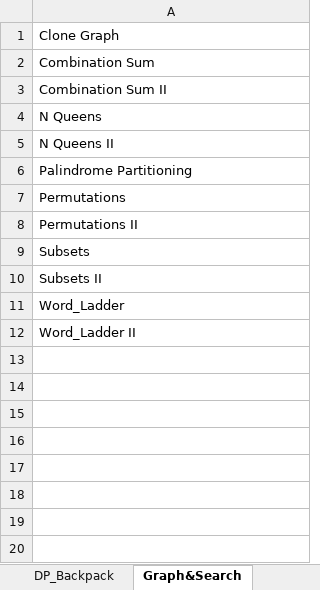
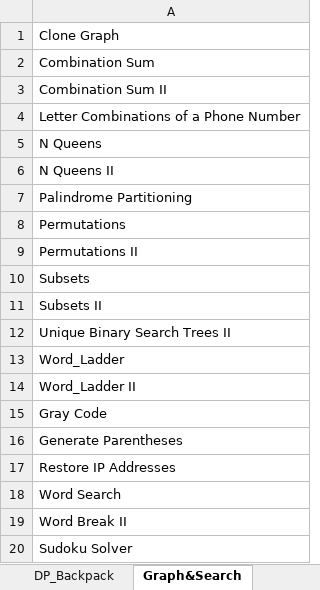
Before and after one commit to lixiangcliff/leetcode, an Excel workbook: lc/resource/leetcode_category.xlsx, sheet Graph&Search, drawn as a sheet; values as stored, in another font and other column widths than the file's, no borders; the diff names each change by its address in the sheet, - before the commit and + after, or states it on an @@ line.

```diff
--- a/lc/resource/leetcode_category.xlsx (sheet Graph&Search)
+++ b/lc/resource/leetcode_category.xlsx (sheet Graph&Search)
+row 4: Letter Combinations of a Phone Number
+row 12: Unique Binary Search Trees II
+row 15: Gray Code
+row 16: Generate Parentheses
+row 17: Restore IP Addresses
+row 18: Word Search
+row 19: Word Break II
+row 20: Sudoku Solver
```
Also changed, not shown: other sheet tabs, 10 other files.
